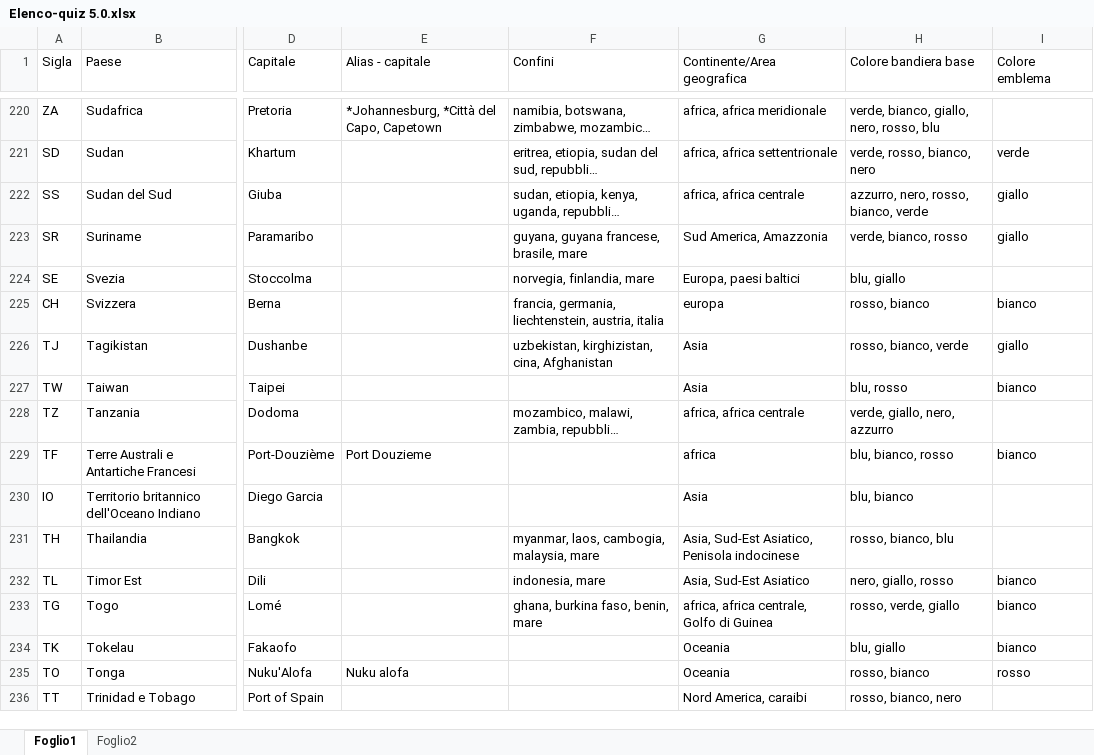
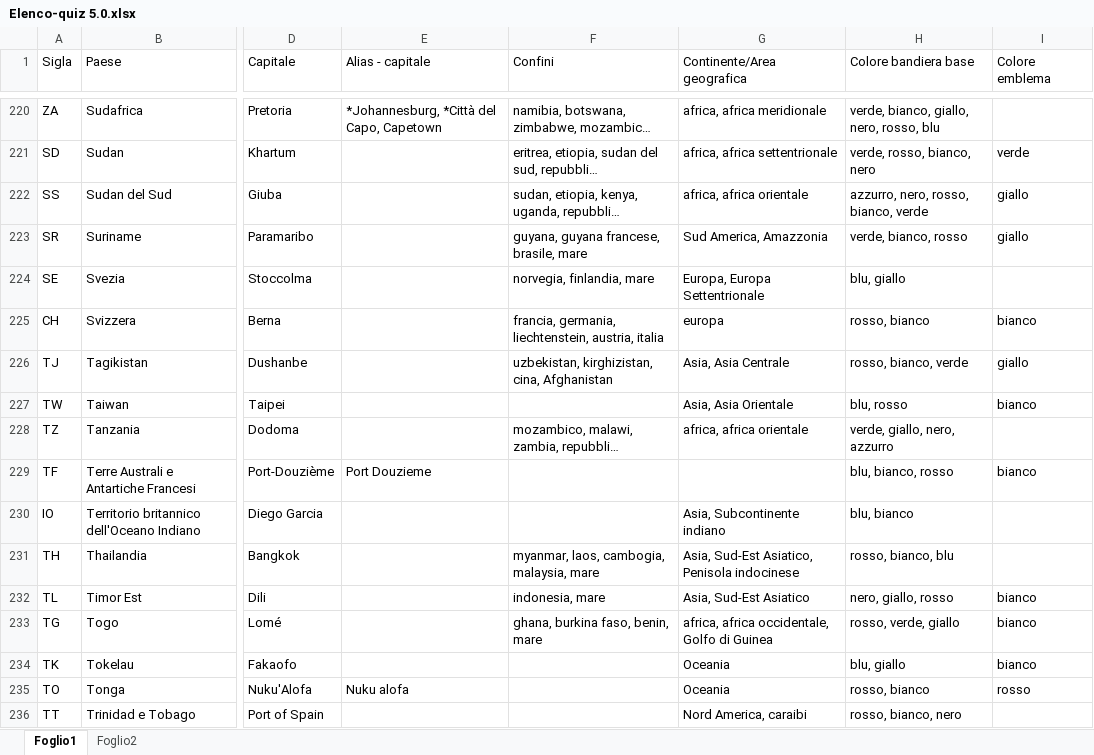
Before and after one commit to Kripsnark/QuizGeograficoDefinitivo, an Excel workbook: Elenco-quiz 5.0.xlsx, sheet Foglio1, drawn as a sheet; only a part is shown, gaps mark what is left out; long unchanged cells end in …; values as stored, in another font and other column widths than the file's, no borders; charts and pictures and table styles not drawn; the diff covers the shown part only; the diff names each change by its address in the sheet, - before the commit and + after, or states it on an @@ line.

```diff
--- a/Elenco-quiz 5.0.xlsx (sheet Foglio1)
+++ b/Elenco-quiz 5.0.xlsx (sheet Foglio1)
-G222 (Continente/Area geografica): africa, africa centrale
+G222 (Continente/Area geografica): africa, africa orientale
-G224 (Continente/Area geografica): Europa, paesi baltici
+G224 (Continente/Area geografica): Europa, Europa Settentrionale
-G226 (Continente/Area geografica): Asia
+G226 (Continente/Area geografica): Asia, Asia Centrale
-G227 (Continente/Area geografica): Asia
+G227 (Continente/Area geografica): Asia, Asia Orientale
-G228 (Continente/Area geografica): africa, africa centrale
+G228 (Continente/Area geografica): africa, africa orientale
-G229 (Continente/Area geografica): africa
+G229 (Continente/Area geografica): (empty)
-G230 (Continente/Area geografica): Asia
+G230 (Continente/Area geografica): Asia, Subcontinente indiano
-G233 (Continente/Area geografica): africa, africa centrale, Golfo di Guinea
+G233 (Continente/Area geografica): africa, africa occidentale, Golfo di Guinea
```
Also changed, not shown: 91 edited cells and cell formats elsewhere in this sheet, 2 other files.
